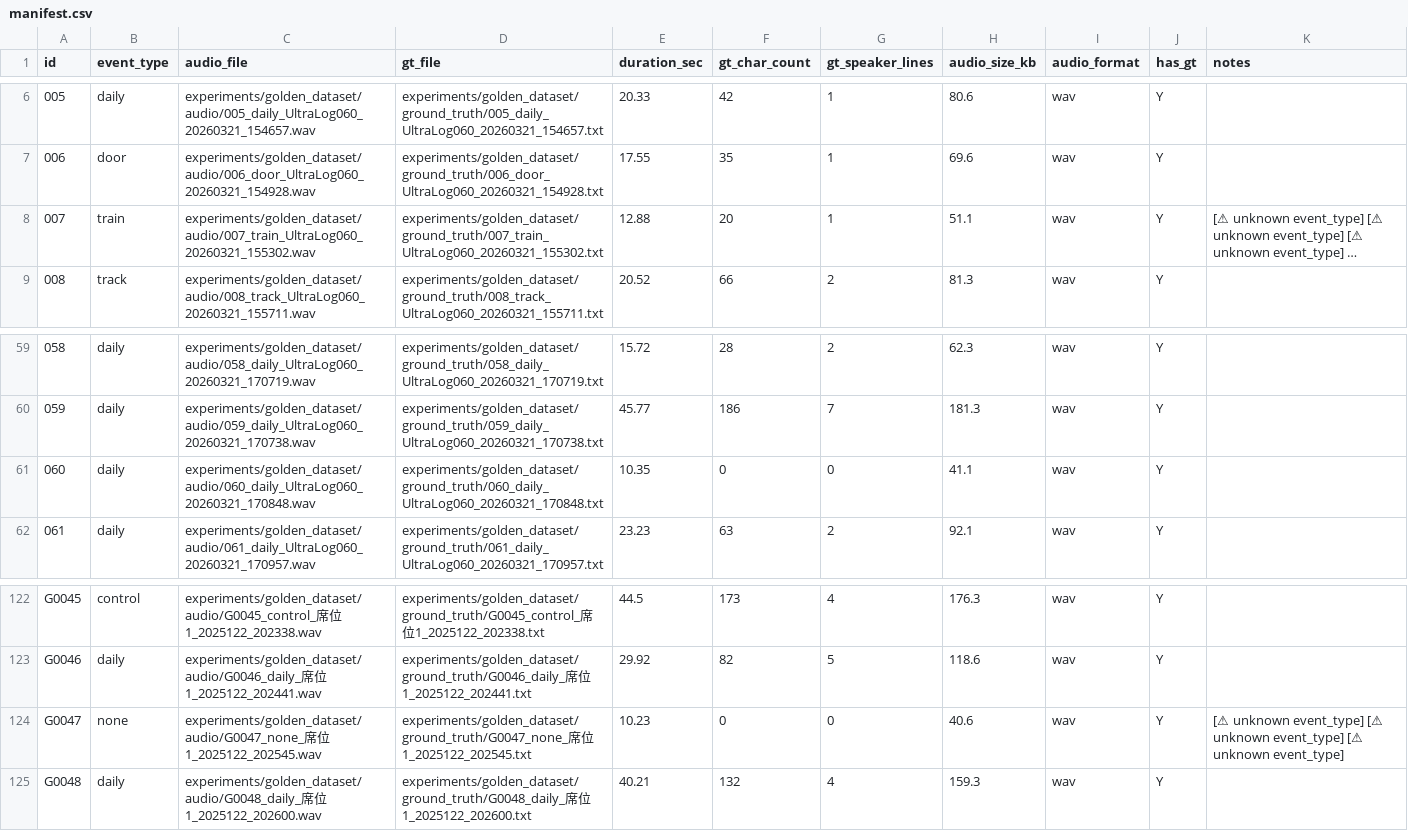
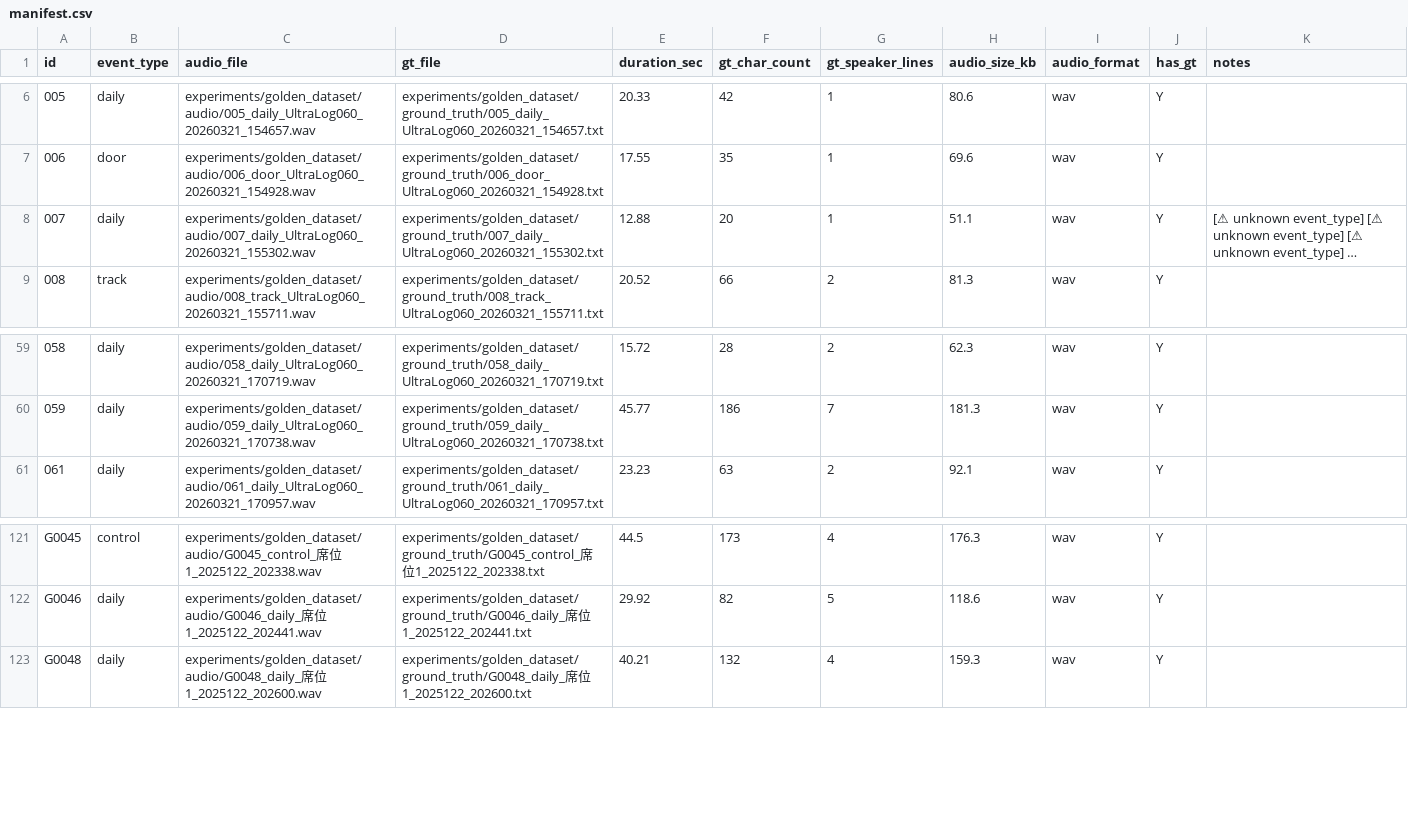
Before and after one commit to datadigshawn/aiSpeechMulti, a CSV file: experiments/golden_dataset/manifest.csv, drawn as a sheet; only a part is shown, gaps mark what is left out; long unchanged cells end in …; the diff names each change by its address in the sheet, - before the commit and + after, or states it on an @@ line.

```diff
--- a/experiments/golden_dataset/manifest.csv
+++ b/experiments/golden_dataset/manifest.csv
-B8 (event_type): train
+B8 (event_type): daily
-C8 (audio_file): experiments/golden_dataset/audio/007_train_UltraLog060_20260321_155302.wav
+C8 (audio_file): experiments/golden_dataset/audio/007_daily_UltraLog060_20260321_155302.wav
-D8 (gt_file): experiments/golden_dataset/ground_truth/007_train_UltraLog060_20260321_155302.txt
+D8 (gt_file): experiments/golden_dataset/ground_truth/007_daily_UltraLog060_20260321_155302.txt
-row 61: 060 | daily | experiments/golden_dataset/audio/060_daily_UltraLog060_20260321_170848.wav | experiments/golden_dataset/ground_truth/060_daily_UltraLog060_20260321_170848.txt | 10.35 | 0 | 0 | 41.1 | wav | Y
-row 124: G0047 | none | experiments/golden_dataset/audio/G0047_none_席位1_2025122_202545.wav | experiments/golden_dataset/ground_truth/G0047_none_席位1_2025122_202545.txt | 10.23 | 0 | 0 | 40.6 | wav | Y | [⚠ unknown event_type] [⚠ unknown event_type] [⚠ unknown event_type]
```
Also changed, not shown: 18 other files.
